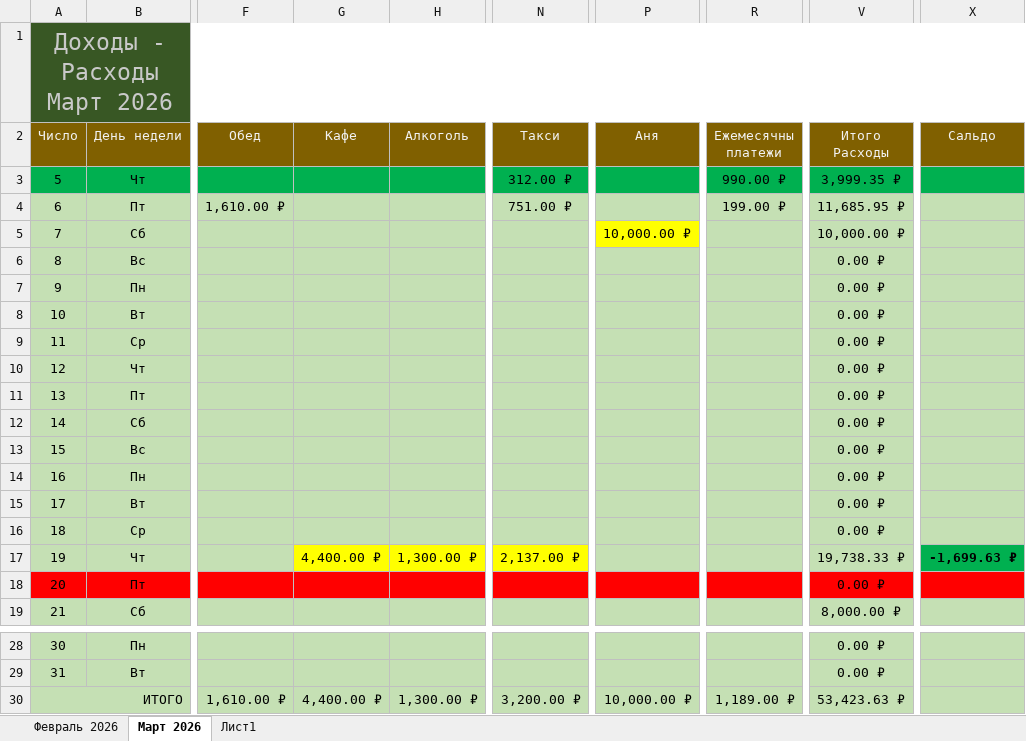
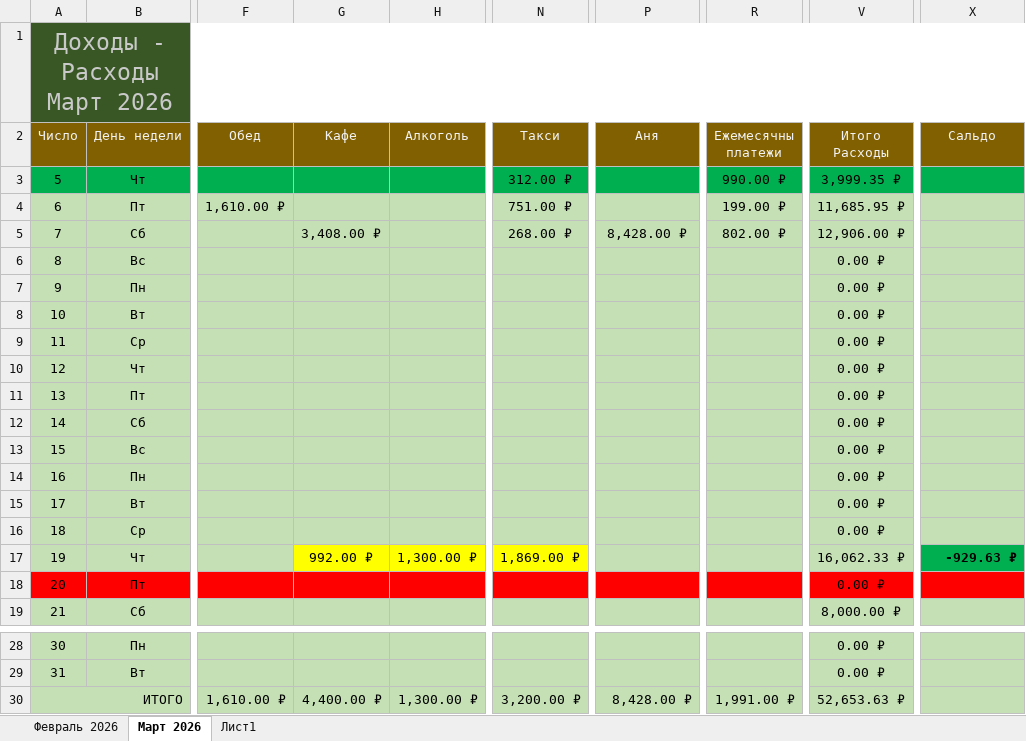
Before and after one commit to EugenySobyanin/Repository_1, an Excel workbook: Другое/2026/Доходы-Расходы.xlsx, sheet Март 2026, drawn as a sheet; only a part is shown, gaps mark what is left out; values as stored, in another font and other column widths than the file's, no borders; the diff names each change by its address in the sheet, - before the commit and + after, or states it on an @@ line.

Commit message:
Расходы.

```diff
--- a/Другое/2026/Доходы-Расходы.xlsx (sheet Март 2026)
+++ b/Другое/2026/Доходы-Расходы.xlsx (sheet Март 2026)
-G5 (Кафе): (empty)
+G5 (Кафе): 3,408.00 ₽
-N5 (Такси): (empty)
+N5 (Такси): 268.00 ₽
-P5 (Аня): 10,000.00 ₽
+P5 (Аня): 8,428.00 ₽
-P5 fill: #FFFF00
+P5 fill: #C5E0B4
-R5 (Ежемесячны платежи): (empty)
+R5 (Ежемесячны платежи): 802.00 ₽
-V5 (Итого Расходы): 10,000.00 ₽
+V5 (Итого Расходы): 12,906.00 ₽
-G17 (Кафе): 4,400.00 ₽
+G17 (Кафе): 992.00 ₽
-N17 (Такси): 2,137.00 ₽
+N17 (Такси): 1,869.00 ₽
-V17 (Итого Расходы): 19,738.33 ₽
+V17 (Итого Расходы): 16,062.33 ₽
-X17 (Сальдо): -1,699.63 ₽
+X17 (Сальдо): -929.63 ₽
-P30 (Аня): 10,000.00 ₽
+P30 (Аня): 8,428.00 ₽
-R30 (Ежемесячны платежи): 1,189.00 ₽
+R30 (Ежемесячны платежи): 1,991.00 ₽
-V30 (Итого Расходы): 53,423.63 ₽
+V30 (Итого Расходы): 52,653.63 ₽
```
